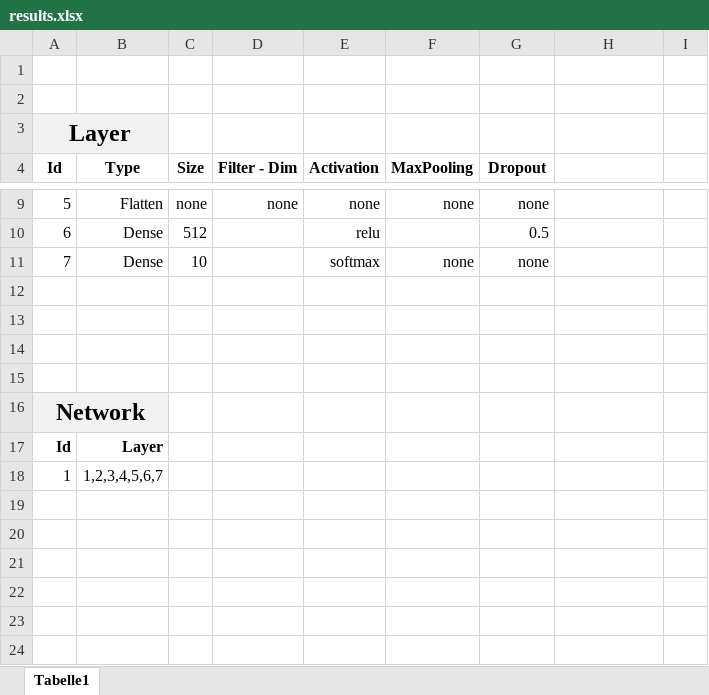
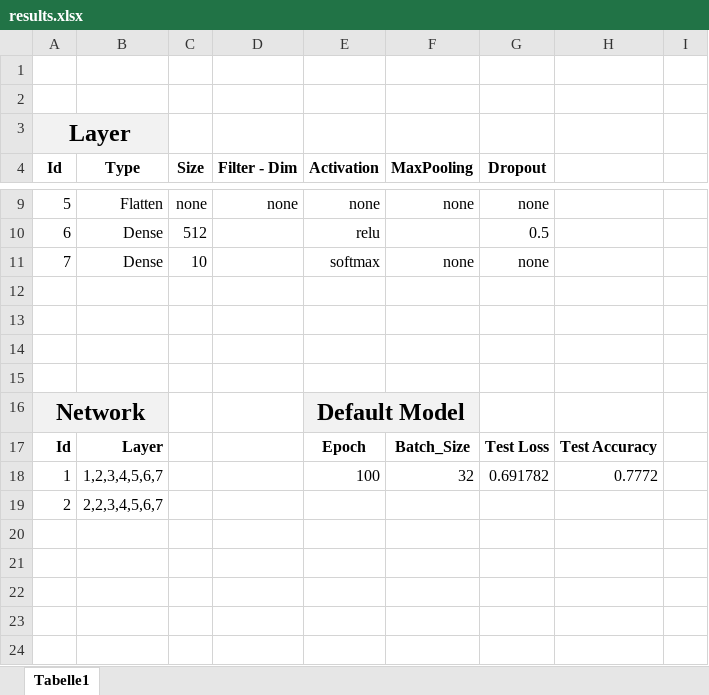
Before and after one commit to YusufIpek/MachineLearning, an Excel workbook: Assignment 2/results.xlsx, sheet Tabelle1, drawn as a sheet; only a part is shown, gaps mark what is left out; values as stored, in another font and other column widths than the file's, no borders; charts and pictures not drawn; the diff covers the shown part only; the diff names each change by its address in the sheet, - before the commit and + after, or states it on an @@ line.

Commit message:
added further tests

```diff
--- a/Assignment 2/results.xlsx (sheet Tabelle1)
+++ b/Assignment 2/results.xlsx (sheet Tabelle1)
-E16 (Activation): (empty)
+E16 (Activation): Default Model
-E16:F16 fill: none
+E16:F16 fill: #F2F2F2
+E16:F16 merged
-E17 (Activation): (empty)
+E17 (Activation): Epoch
-F17 (MaxPooling): (empty)
+F17 (MaxPooling): Batch_Size
-G17 (Dropout): (empty)
+G17 (Dropout): Test Loss
-H17: (empty)
+H17: Test Accuracy
-E18 (Activation): (empty)
+E18 (Activation): 100
-F18 (MaxPooling): (empty)
+F18 (MaxPooling): 32
-G18 (Dropout): (empty)
+G18 (Dropout): 0.691782
-H18: (empty)
+H18: 0.7772
-row 19: (empty)
+row 19: 2 | 2,2,3,4,5,6,7
```
Also changed, not shown: 18 added rows, 3 removed rows and cell formats elsewhere in this sheet, charts or pictures.
